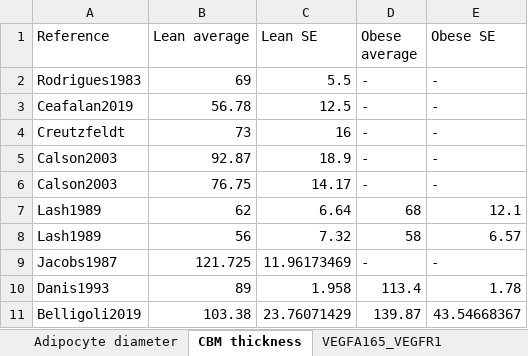
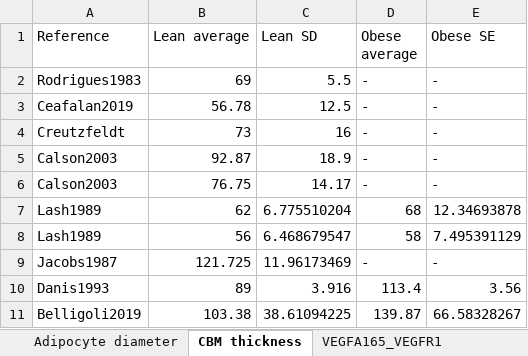
Before and after one commit to YunjeongLee/meta-analysis-for-VEGF-signaling, an Excel workbook: data/parameters.xlsx, sheet CBM thickness, drawn as a sheet; values as stored, in another font and other column widths than the file's, no borders; the diff names each change by its address in the sheet, - before the commit and + after, or states it on an @@ line.

Commit message:
edit SE -> SD in capillary basement membrane thickness and add more notes

```diff
--- a/data/parameters.xlsx (sheet CBM thickness)
+++ b/data/parameters.xlsx (sheet CBM thickness)
-C1: Lean SE
+C1: Lean SD
-C7 (Lean SD): 6.64
+C7 (Lean SD): 6.775510204
-E7 (Obese SE): 12.1
+E7 (Obese SE): 12.34693878
-C8 (Lean SD): 7.32
+C8 (Lean SD): 6.468679547
-E8 (Obese SE): 6.57
+E8 (Obese SE): 7.495391129
-C10 (Lean SD): 1.958
+C10 (Lean SD): 3.916
-E10 (Obese SE): 1.78
+E10 (Obese SE): 3.56
-C11 (Lean SD): 23.76071429
+C11 (Lean SD): 38.61094225
-E11 (Obese SE): 43.54668367
+E11 (Obese SE): 66.58328267
```
Also changed, not shown: sheet VEGFA165_NRP1.
